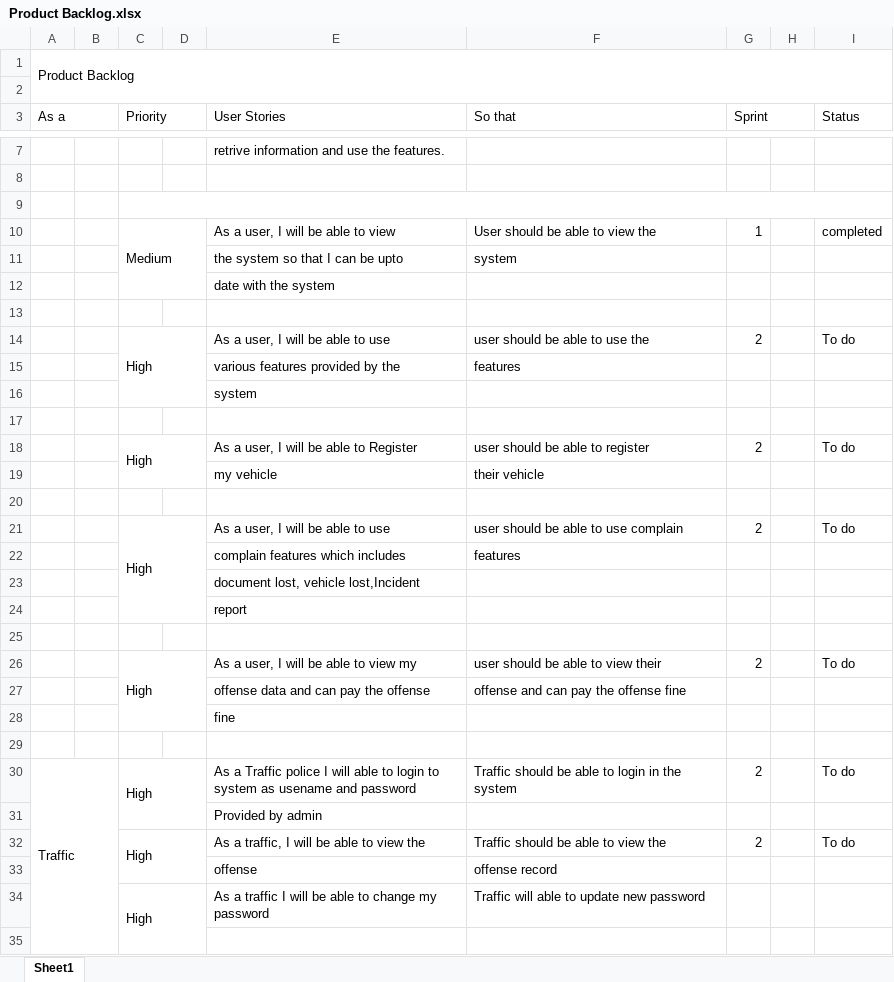
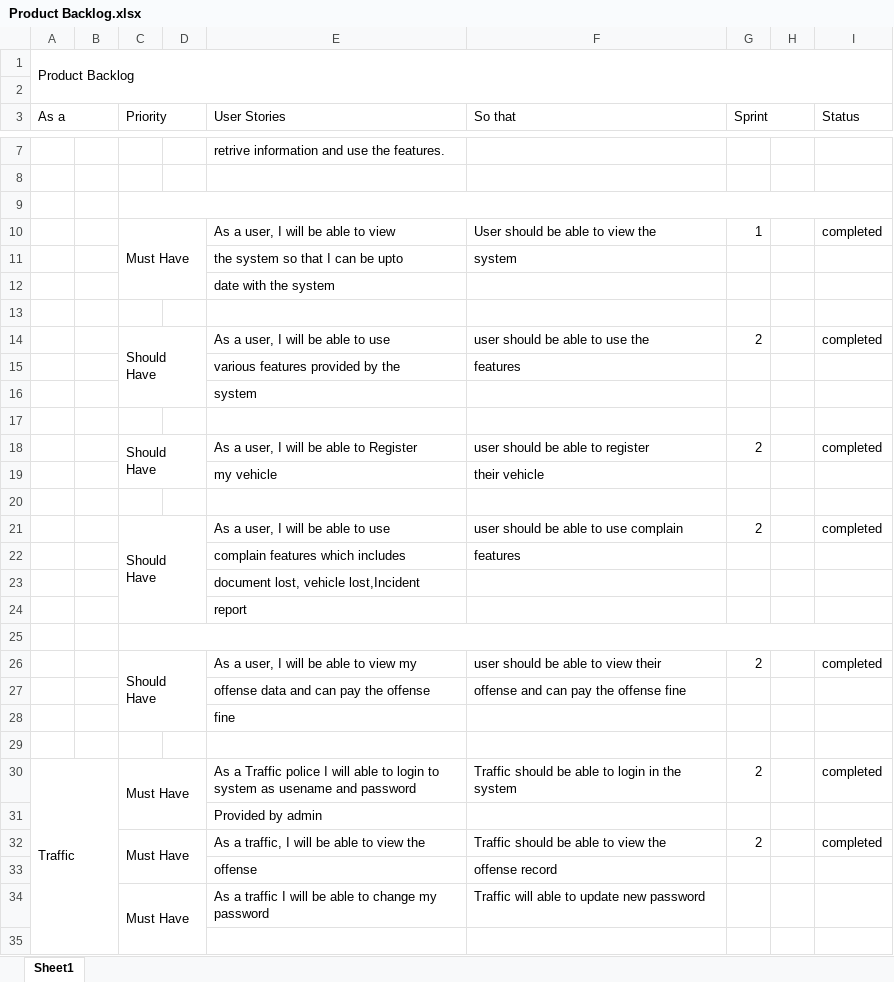
Before and after one commit to AllblackNecrosword/Traffic-Management-System-, an Excel workbook: Product Backlog.xlsx, sheet Sheet1, drawn as a sheet; only a part is shown, gaps mark what is left out; values as stored, in another font and other column widths than the file's, no cell formats; the diff covers the shown part only; the diff names each change by its address in the sheet, - before the commit and + after, or states it on an @@ line.

Commit message:
updated product back log and sprint backlog

```diff
--- a/Product Backlog.xlsx (sheet Sheet1)
+++ b/Product Backlog.xlsx (sheet Sheet1)
-C10 (Priority): Medium
+C10 (Priority): Must Have
-C14 (Priority): High
+C14 (Priority): Should Have
-I14 (Status): To do
+I14 (Status): completed
-C18 (Priority): High
+C18 (Priority): Should Have
-I18 (Status): To do
+I18 (Status): completed
-C21 (Priority): High
+C21 (Priority): Should Have
-I21 (Status): To do
+I21 (Status): completed
+C25:I25 merged
-C26 (Priority): High
+C26 (Priority): Should Have
-I26 (Status): To do
+I26 (Status): completed
-C30 (Priority): High
+C30 (Priority): Must Have
-I30 (Status): To do
+I30 (Status): completed
-C32 (Priority): High
+C32 (Priority): Must Have
-I32 (Status): To do
+I32 (Status): completed
-C34 (Priority): High
+C34 (Priority): Must Have
```
Also changed, not shown: 14 edited cells and merged cells elsewhere in this sheet, cell formats, 1 other file.
